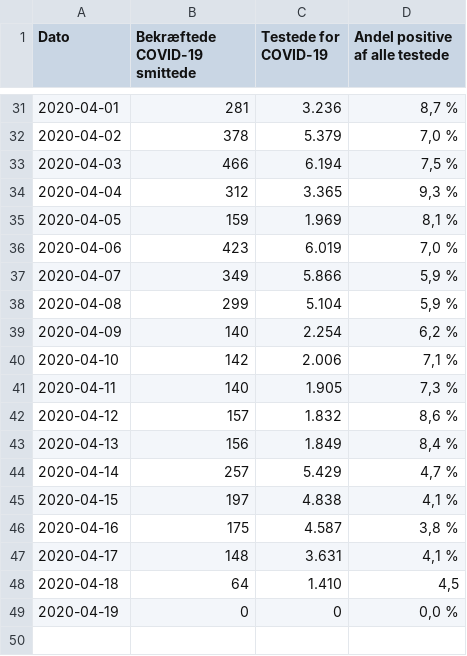
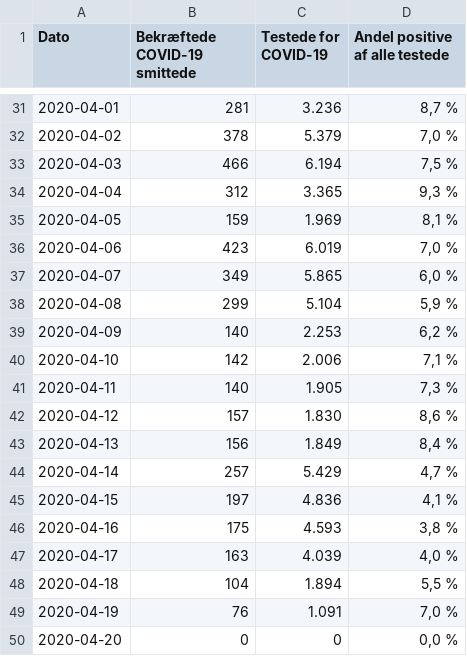
Before and after one commit to covid-19-sim/covid-19.sst.dk, a CSV file: sst-raw-data-tests.csv, drawn as a sheet; only a part is shown, gaps mark what is left out.

```diff
--- a/sst-raw-data-tests.csv
+++ b/sst-raw-data-tests.csv
@@ -36,14 +36,15 @@ Dato,Bekræftede COVID-19 smittede,Testede for COVID-19,Andel positive af alle t
 2020-04-06,423,6.019,"7,0 %"
-2020-04-07,349,5.866,"5,9 %"
+2020-04-07,349,5.865,"6,0 %"
 2020-04-08,299,5.104,"5,9 %"
-2020-04-09,140,2.254,"6,2 %"
+2020-04-09,140,2.253,"6,2 %"
 2020-04-10,142,2.006,"7,1 %"
 2020-04-11,140,1.905,"7,3 %"
-2020-04-12,157,1.832,"8,6 %"
+2020-04-12,157,1.830,"8,6 %"
 2020-04-13,156,1.849,"8,4 %"
 2020-04-14,257,5.429,"4,7 %"
-2020-04-15,197,4.838,"4,1 %"
-2020-04-16,175,4.587,"3,8 %"
-2020-04-17,148,3.631,"4,1 %"
-2020-04-18,64,1.410,"4,5"
-2020-04-19,0,0,"0,0 %"
+2020-04-15,197,4.836,"4,1 %"
+2020-04-16,175,4.593,"3,8 %"
+2020-04-17,163,4.039,"4,0 %"
+2020-04-18,104,1.894,"5,5 %"
+2020-04-19,76,1.091,"7,0 %"
+2020-04-20,0,0,"0,0 %"
```
Also changed, not shown: ssi-pdf-data-deaths.csv, sst-raw-data-hospitalised.csv, 3 other files.
